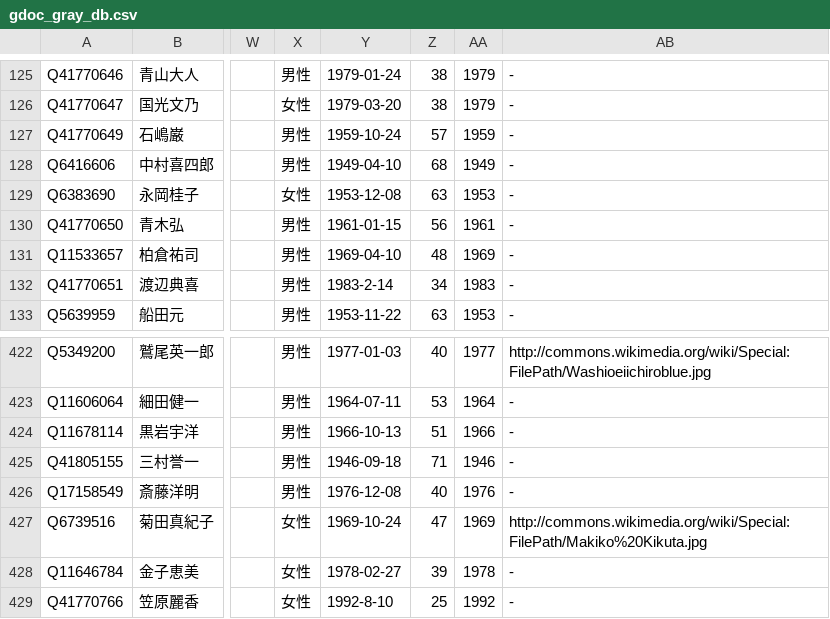
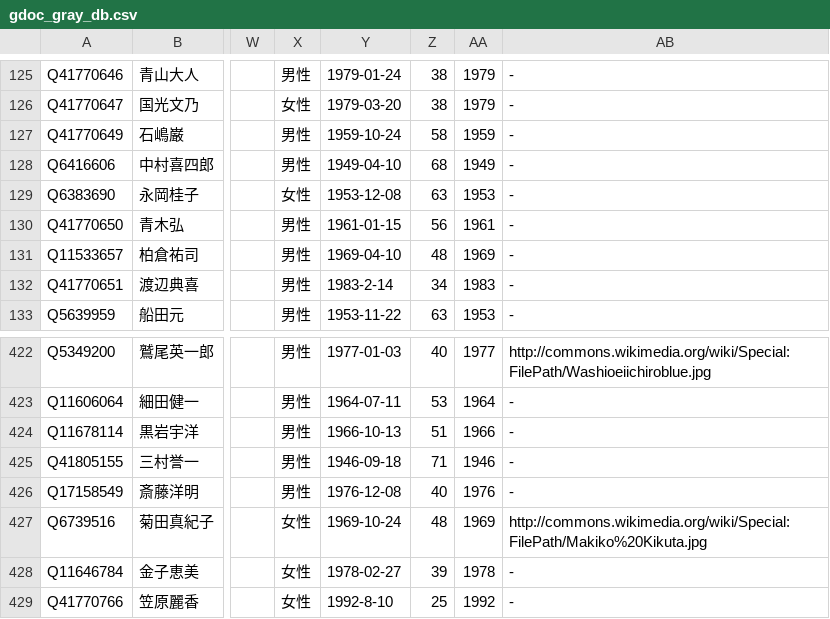
Before and after one commit to hkwi/shuin48pre, a CSV file: docs/gdoc_gray_db.csv, drawn as a sheet; only a part is shown, gaps mark what is left out; the diff names each change by its address in the sheet, - before the commit and + after, or states it on an @@ line.

```diff
--- a/docs/gdoc_gray_db.csv
+++ b/docs/gdoc_gray_db.csv
-Z127: 57
+Z127: 58
-Z427: 47
+Z427: 48
```
Also changed, not shown: 2 other files.
